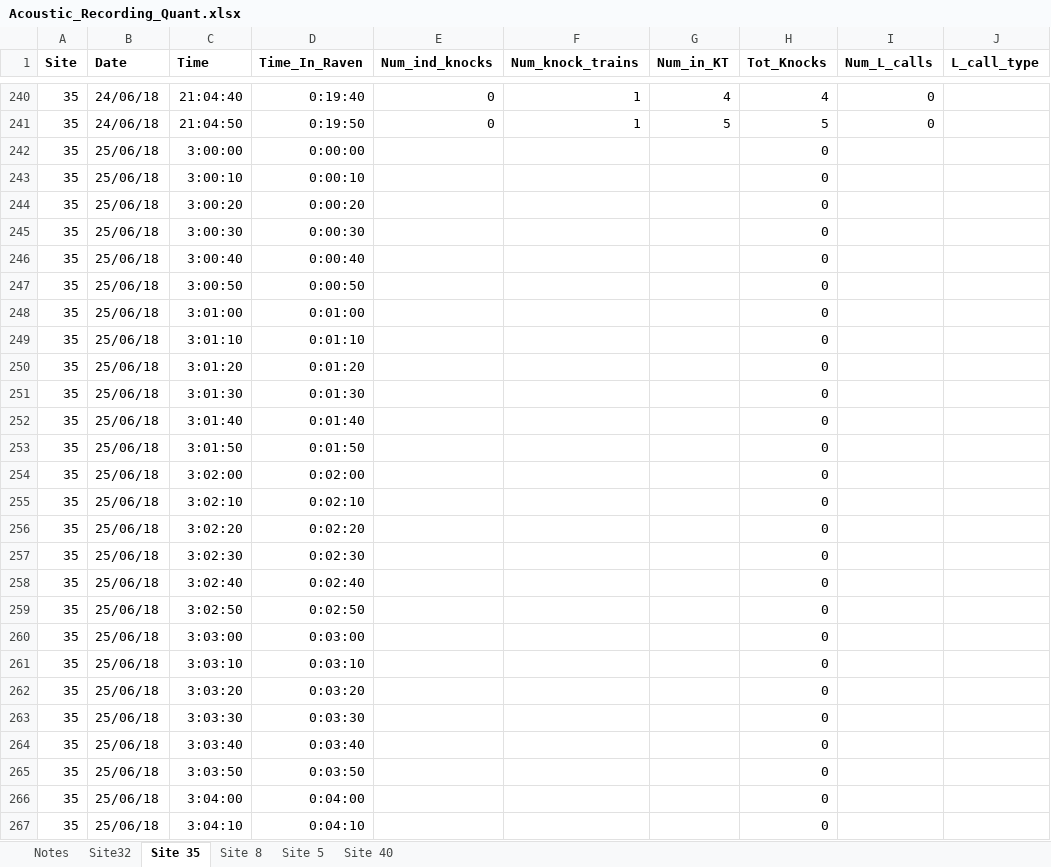
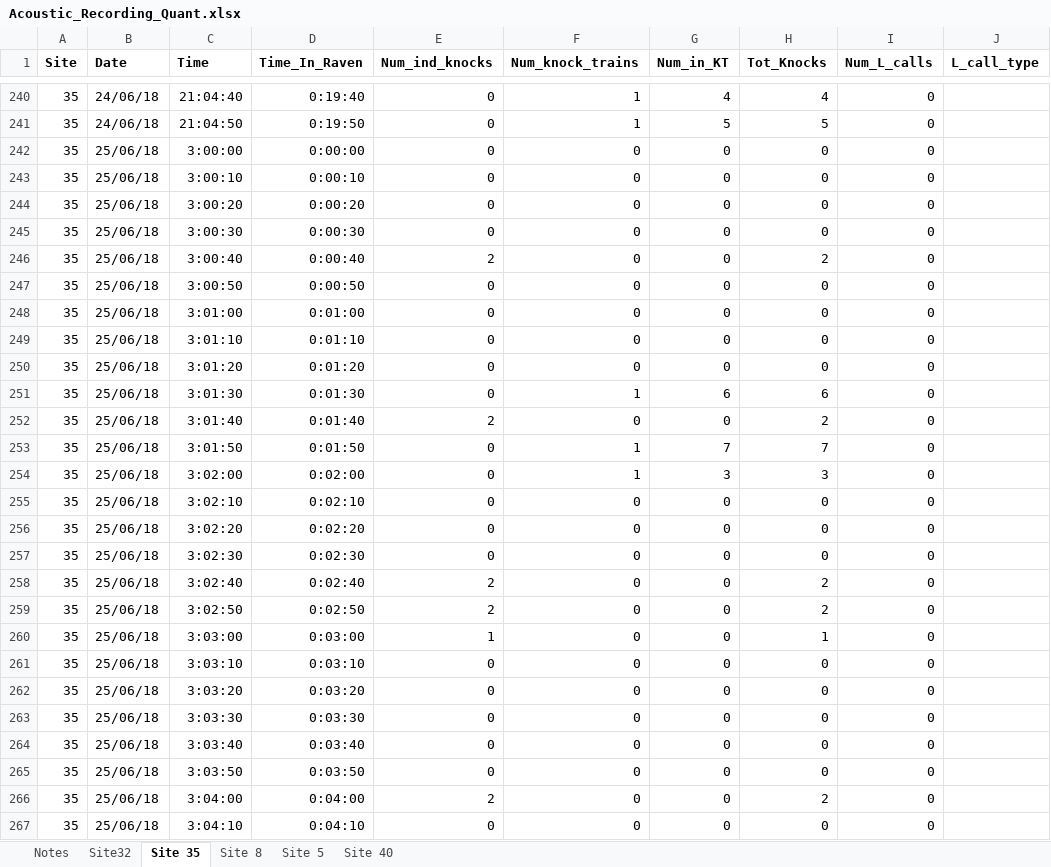
Before and after one commit to baumlab/Sean_Fish_Acoustics17-18, an Excel workbook: Raw_Data/Acoustic_Recording_Quant.xlsx, sheet Site 35, drawn as a sheet; only a part is shown, gaps mark what is left out; values as stored, in another font and other column widths than the file's, no borders; the diff covers the shown part only; the diff names each change by its address in the sheet, - before the commit and + after, or states it on an @@ line.

```diff
--- a/Raw_Data/Acoustic_Recording_Quant.xlsx (sheet Site 35)
+++ b/Raw_Data/Acoustic_Recording_Quant.xlsx (sheet Site 35)
-E242:E245 (Num_ind_knocks): (empty)
+E242:E245 (Num_ind_knocks): 0
-F242:F250 (Num_knock_trains): (empty)
+F242:F250 (Num_knock_trains): 0
-G242:G250 (Num_in_KT): (empty)
+G242:G250 (Num_in_KT): 0
-I242:I267 (Num_L_calls): (empty)
+I242:I267 (Num_L_calls): 0
-E246 (Num_ind_knocks): (empty)
+E246 (Num_ind_knocks): 2
-H246 (Tot_Knocks): 0
+H246 (Tot_Knocks): 2
-E247:E251 (Num_ind_knocks): (empty)
+E247:E251 (Num_ind_knocks): 0
-F251 (Num_knock_trains): (empty)
+F251 (Num_knock_trains): 1
-G251 (Num_in_KT): (empty)
+G251 (Num_in_KT): 6
-H251 (Tot_Knocks): 0
+H251 (Tot_Knocks): 6
-E252 (Num_ind_knocks): (empty)
+E252 (Num_ind_knocks): 2
-F252 (Num_knock_trains): (empty)
+F252 (Num_knock_trains): 0
-G252 (Num_in_KT): (empty)
+G252 (Num_in_KT): 0
-H252 (Tot_Knocks): 0
+H252 (Tot_Knocks): 2
-E253:E257 (Num_ind_knocks): (empty)
+E253:E257 (Num_ind_knocks): 0
-F253:F254 (Num_knock_trains): (empty)
+F253:F254 (Num_knock_trains): 1
-G253 (Num_in_KT): (empty)
+G253 (Num_in_KT): 7
-H253 (Tot_Knocks): 0
+H253 (Tot_Knocks): 7
-G254 (Num_in_KT): (empty)
+G254 (Num_in_KT): 3
-H254 (Tot_Knocks): 0
+H254 (Tot_Knocks): 3
-F255:F267 (Num_knock_trains): (empty)
+F255:F267 (Num_knock_trains): 0
-G255:G267 (Num_in_KT): (empty)
+G255:G267 (Num_in_KT): 0
-E258:E259 (Num_ind_knocks): (empty)
+E258:E259 (Num_ind_knocks): 2
-H258:H259 (Tot_Knocks): 0
+H258:H259 (Tot_Knocks): 2
-E260 (Num_ind_knocks): (empty)
+E260 (Num_ind_knocks): 1
-H260 (Tot_Knocks): 0
+H260 (Tot_Knocks): 1
-E261:E265 (Num_ind_knocks): (empty)
+E261:E265 (Num_ind_knocks): 0
-E266 (Num_ind_knocks): (empty)
+E266 (Num_ind_knocks): 2
-H266 (Tot_Knocks): 0
+H266 (Tot_Knocks): 2
-E267 (Num_ind_knocks): (empty)
+E267 (Num_ind_knocks): 0
```
Also changed, not shown: 453 edited cells elsewhere in this sheet, sheet Site 8, sheet Site32, sheet Site 5.
